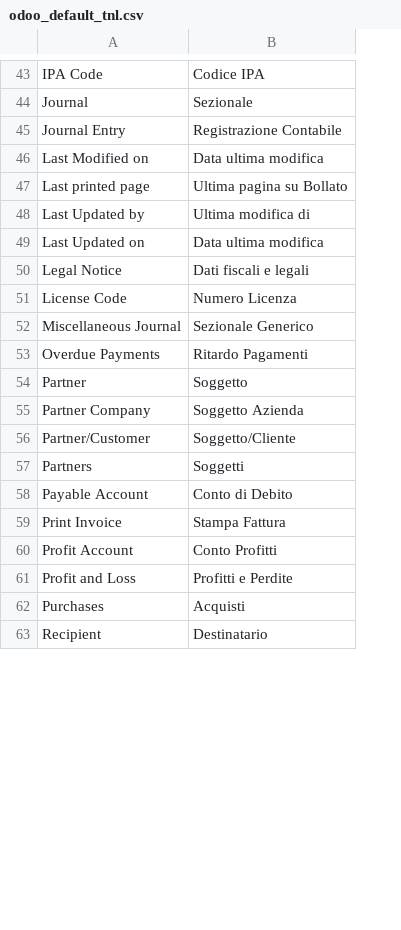
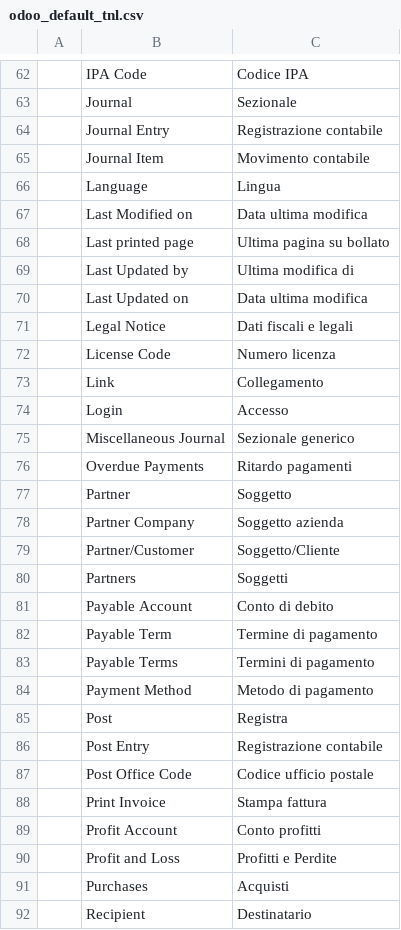
Before and after one commit to zeroincombenze/tools, a CSV file: odoo_default_tnl.csv, drawn as a sheet; only a part is shown, gaps mark what is left out; addresses are those after the commit; the diff covers the shown part only; the diff names each change by its address in the sheet, - before the commit and + after, or states it on an @@ line.

```diff
--- a/odoo_default_tnl.csv
+++ b/odoo_default_tnl.csv
+column A, empty
-C64: Registrazione Contabile
+C64: Registrazione contabile
+row 65:  | Journal Item | Movimento contabile
+row 66:  | Language | Lingua
-C68: Ultima pagina su Bollato
+C68: Ultima pagina su bollato
-C72: Numero Licenza
+C72: Numero licenza
+row 73:  | Link | Collegamento
+row 74:  | Login | Accesso
-C75: Sezionale Generico
+C75: Sezionale generico
-C76: Ritardo Pagamenti
+C76: Ritardo pagamenti
-C78: Soggetto Azienda
+C78: Soggetto azienda
-C81: Conto di Debito
+C81: Conto di debito
+row 82:  | Payable Term | Termine di pagamento
+row 83:  | Payable Terms | Termini di pagamento
+row 84:  | Payment Method | Metodo di pagamento
+row 85:  | Post | Registra
+row 86:  | Post Entry | Registrazione contabile
+row 87:  | Post Office Code | Codice ufficio postale
-C88: Stampa Fattura
+C88: Stampa fattura
-C89: Conto Profitti
+C89: Conto profitti
```
Also changed, not shown: 32 added rows and 19 edited cells elsewhere in this file, 26 other files.
